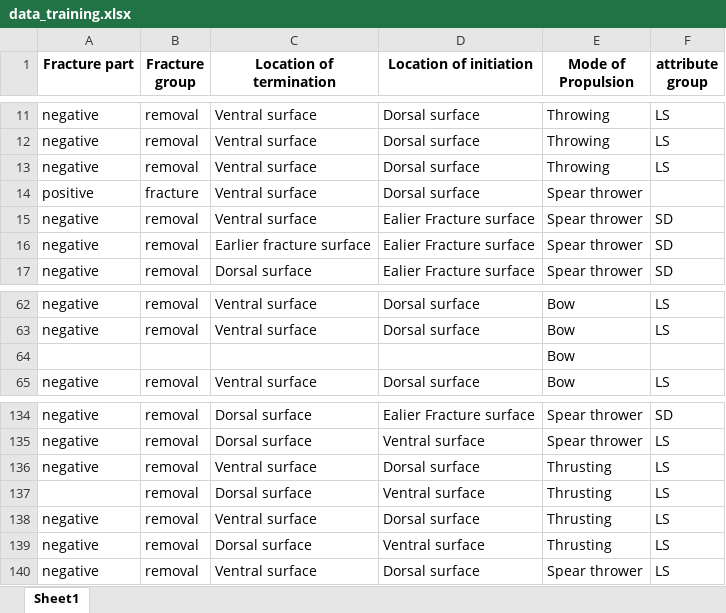
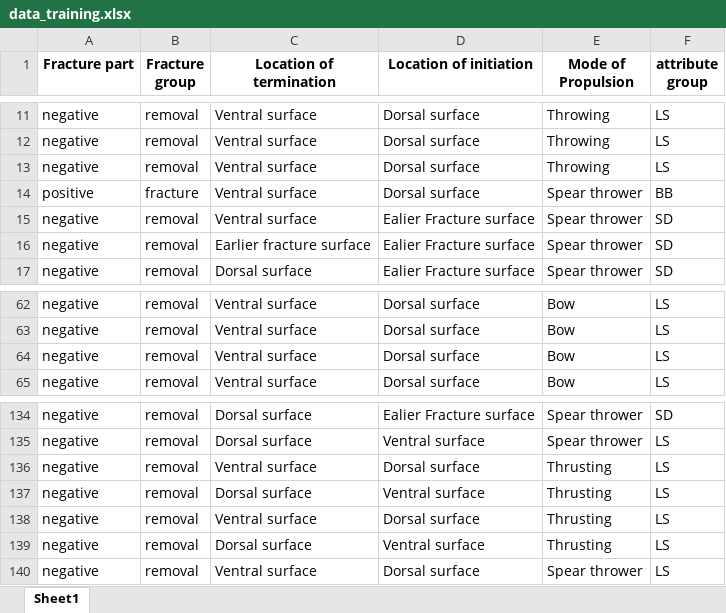
Before and after one commit to AdrienPiette/Usual_analysis, an Excel workbook: data/data_training.xlsx, sheet Sheet1, drawn as a sheet; only a part is shown, gaps mark what is left out; values as stored, in another font and other column widths than the file's, no borders; removed rows and columns are numbered as before the commit, all else as after; the diff covers the shown part only; the diff names each change by its address in the sheet, - before the commit and + after, or states it on an @@ line.

Commit message:
new data

```diff
--- a/data/data_training.xlsx (sheet Sheet1)
+++ b/data/data_training.xlsx (sheet Sheet1)
-F14 (attribute group): (empty)
+F14 (attribute group): BB
-row 64:  |  |  |  | Bow
+row 64: negative | removal | Ventral surface | Dorsal surface | Bow | LS
-A137 (Fracture part): (empty)
+A137 (Fracture part): negative
```
Also changed, not shown: 223 added rows elsewhere in this sheet, 2 other files.
